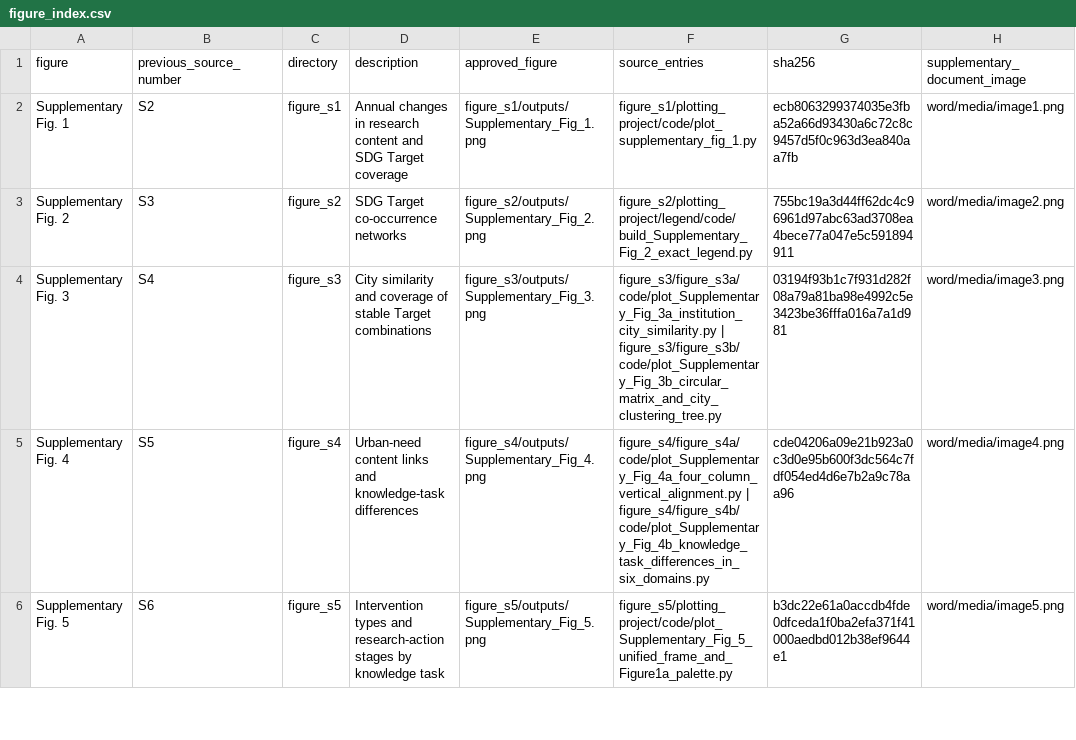
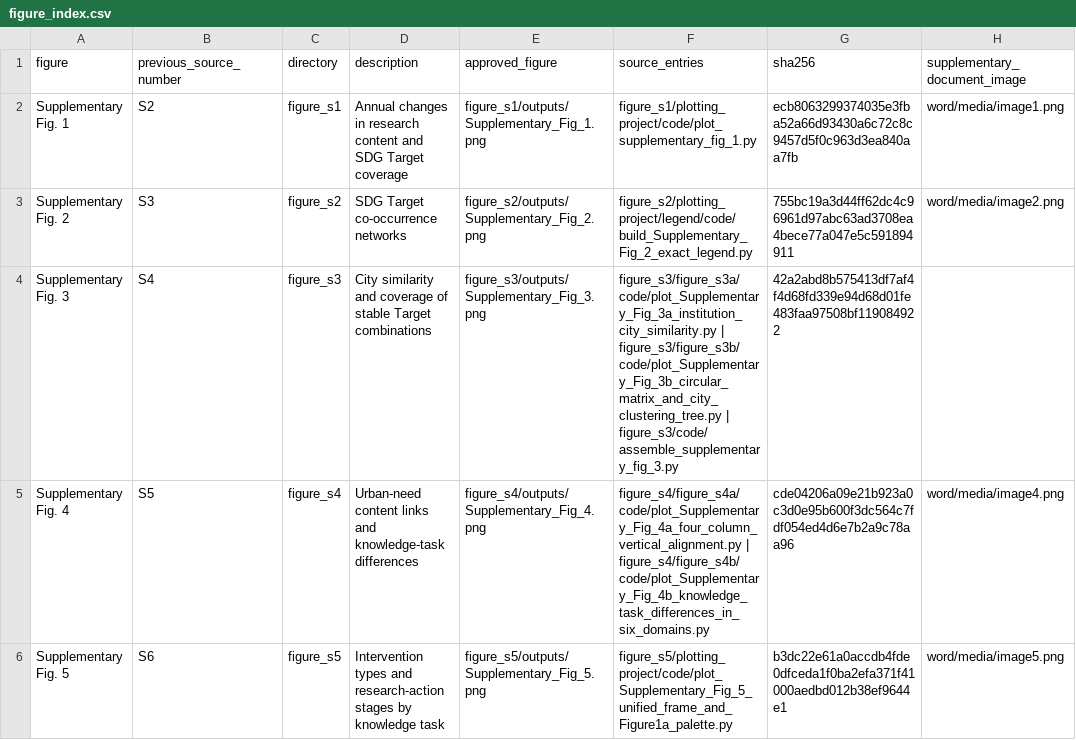
Before and after one commit to shengbei4980/Urban-SDG-Research-China-US, a CSV file: supplementary_figures/figure_index.csv, drawn as a sheet; only a part is shown.

Commit message:
chore: sync Figure 3 and Supplementary Fig. 3

```diff
--- a/supplementary_figures/figure_index.csv
+++ b/supplementary_figures/figure_index.csv
@@ -3,3 +3,3 @@ Supplementary Fig. 1,S2,figure_s1,Annual changes in research content and SDG Tar
 Supplementary Fig. 2,S3,figure_s2,SDG Target co-occurrence networks,figure_s2/outputs/Supplementary_Fig_2.png,figure_s2/plotting_project/legend/code/build_Supplementary_Fig_2_exact_legend.py,755bc19a3d44ff62dc4c96961d97abc63ad3708ea4bece77a047e5c591894911,word/media/image2.png
-Supplementary Fig. 3,S4,figure_s3,City similarity and coverage of stable Target combinations,figure_s3/outputs/Supplementary_Fig_3.png,figure_s3/figure_s3a/code/plot_Supplementary_Fig_3a_institution_city_similarity.py | figure_s3/figure_s3b/code/plot_Supplementary_Fig_3b_circular_matrix_and_city_clustering_tree.py,03194f93b1c7f931d282f08a79a81ba98e4992c5e3423be36fffa016a7a1d981,word/media/image3.png
+Supplementary Fig. 3,S4,figure_s3,City similarity and coverage of stable Target combinations,figure_s3/outputs/Supplementary_Fig_3.png,figure_s3/figure_s3a/code/plot_Supplementary_Fig_3a_institution_city_similarity.py | figure_s3/figure_s3b/code/plot_Supplementary_Fig_3b_circular_matrix_and_city_clustering_tree.py | figure_s3/code/assemble_supplementary_fig_3.py,42a2abd8b575413df7af4f4d68fd339e94d68d01fe483faa97508bf119084922,
 Supplementary Fig. 4,S5,figure_s4,Urban-need content links and knowledge-task differences,figure_s4/outputs/Supplementary_Fig_4.png,figure_s4/figure_s4a/code/plot_Supplementary_Fig_4a_four_column_vertical_alignment.py | figure_s4/figure_s4b/code/plot_Supplementary_Fig_4b_knowledge_task_differences_in_six_domains.py,cde04206a09e21b923a0c3d0e95b600f3dc564c7fdf054ed4d6e7b2a9c78aa96,word/media/image4.png
```
Also changed, not shown: 46 other files.
